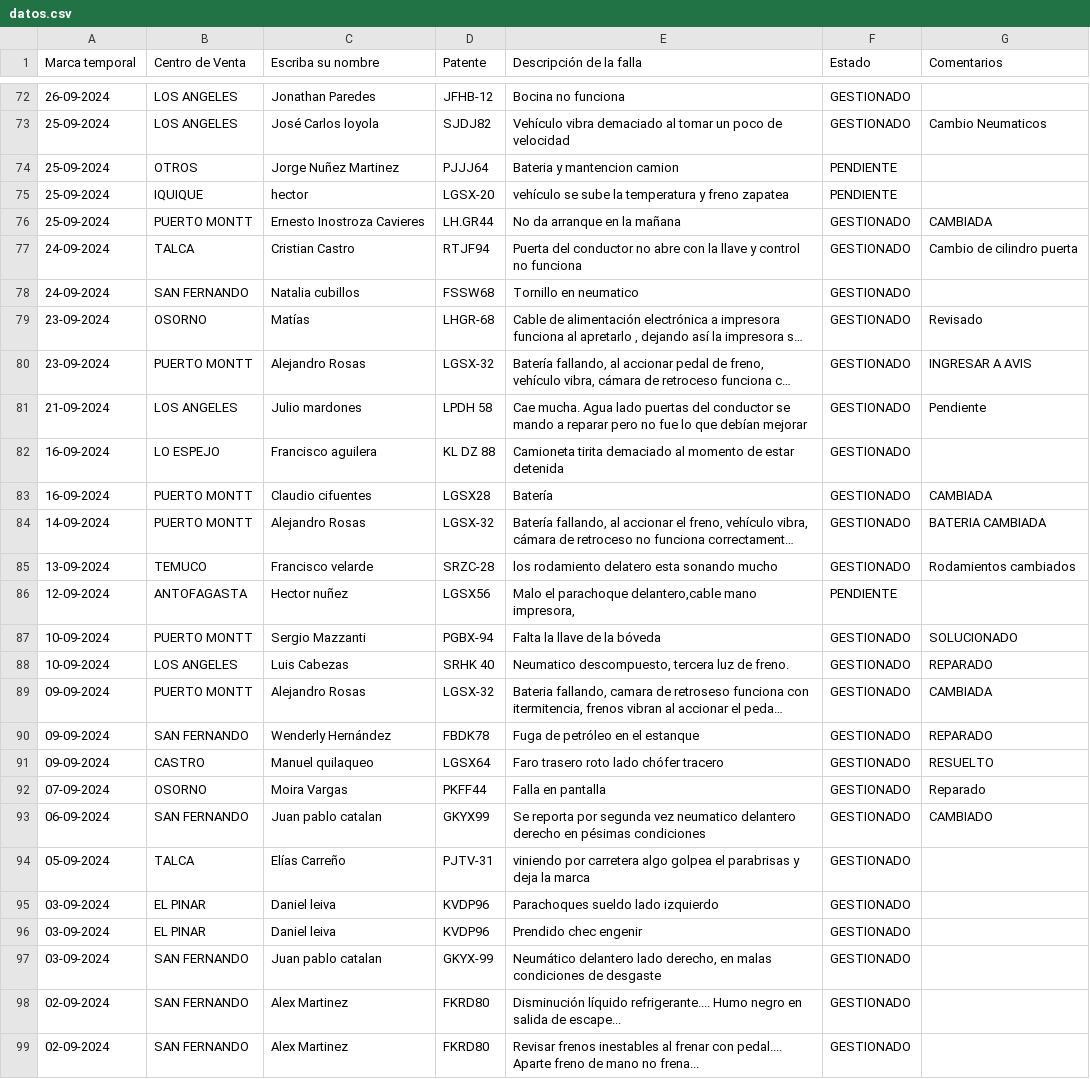
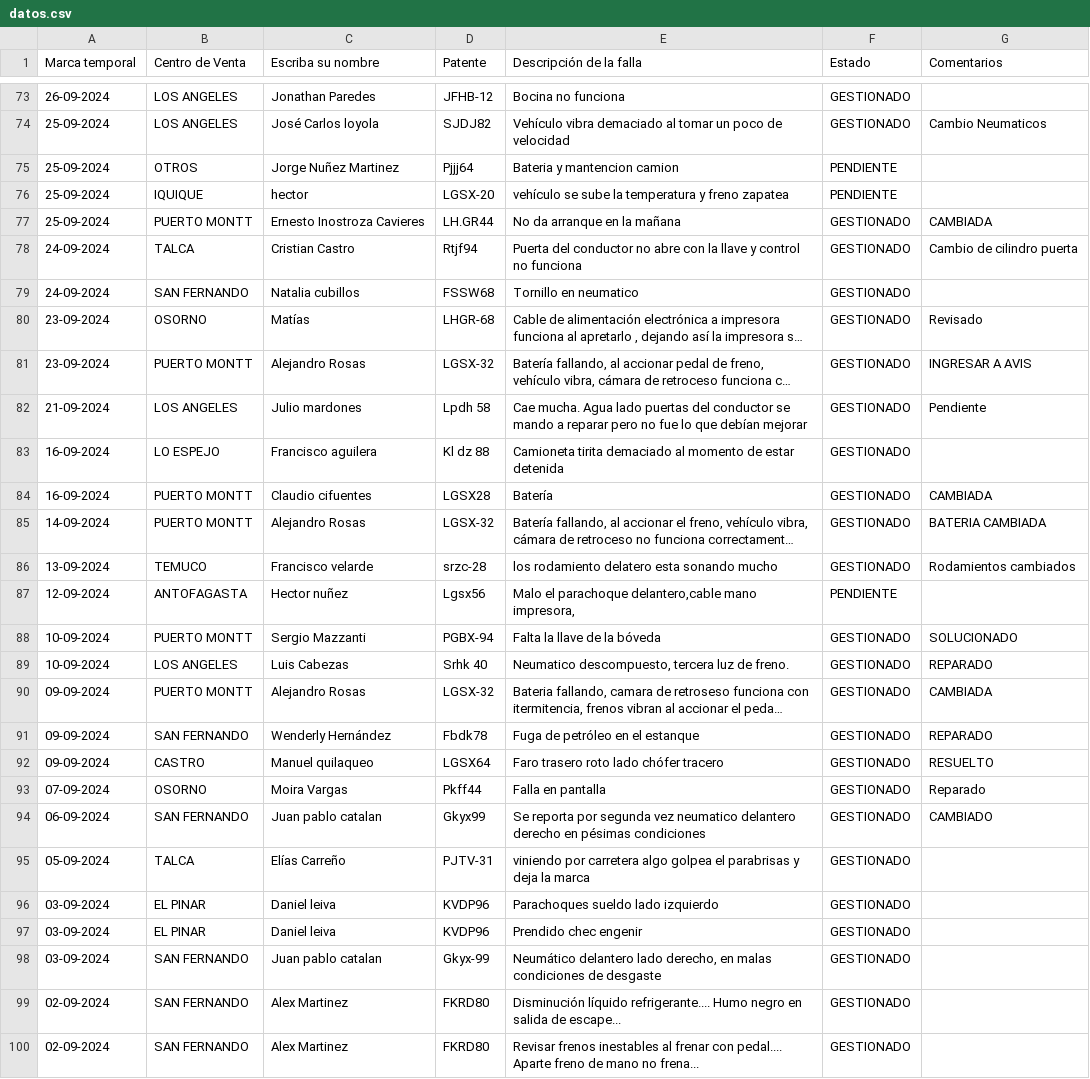
Before and after one commit to dylannn-1/SolicitudVehiculos, a CSV file: datos.csv, drawn as a sheet; only a part is shown, gaps mark what is left out; long unchanged cells end in …; addresses are those after the commit; the diff covers the shown part only; the diff names each change by its address in the sheet, - before the commit and + after, or states it on an @@ line.

```diff
--- a/datos.csv
+++ b/datos.csv
-D75 (Patente): PJJJ64
+D75 (Patente): Pjjj64
-D78 (Patente): RTJF94
+D78 (Patente): Rtjf94
-D82 (Patente): LPDH 58
+D82 (Patente): Lpdh 58
-D83 (Patente): KL DZ 88
+D83 (Patente): Kl dz 88
-D86 (Patente): SRZC-28
+D86 (Patente): srzc-28
-D87 (Patente): LGSX56
+D87 (Patente): Lgsx56
-D89 (Patente): SRHK 40
+D89 (Patente): Srhk 40
-D91 (Patente): FBDK78
+D91 (Patente): Fbdk78
-D93 (Patente): PKFF44
+D93 (Patente): Pkff44
-D94 (Patente): GKYX99
+D94 (Patente): Gkyx99
-D98 (Patente): GKYX-99
+D98 (Patente): Gkyx-99
```
Also changed, not shown: 1 added row and 34 edited cells elsewhere in this file.
